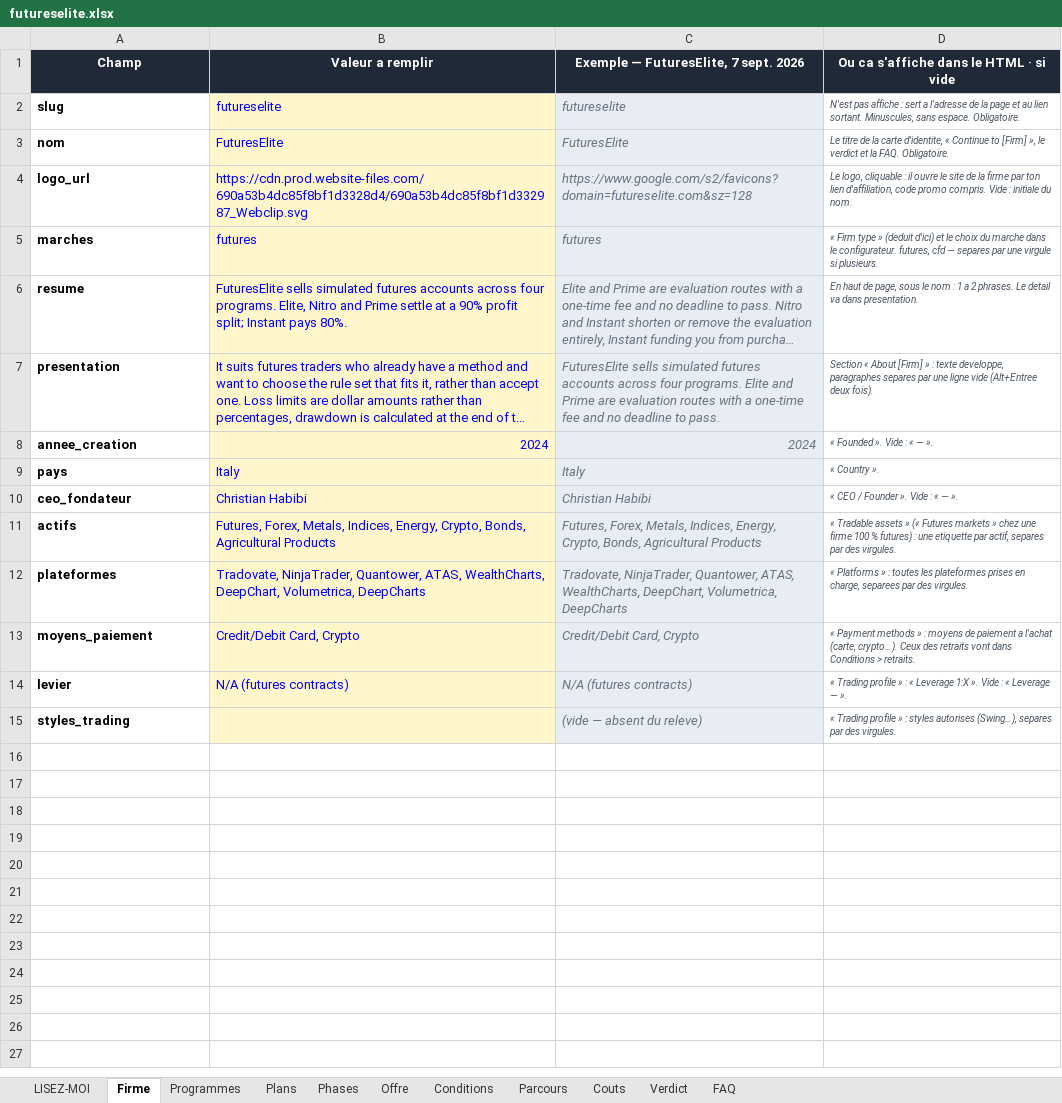
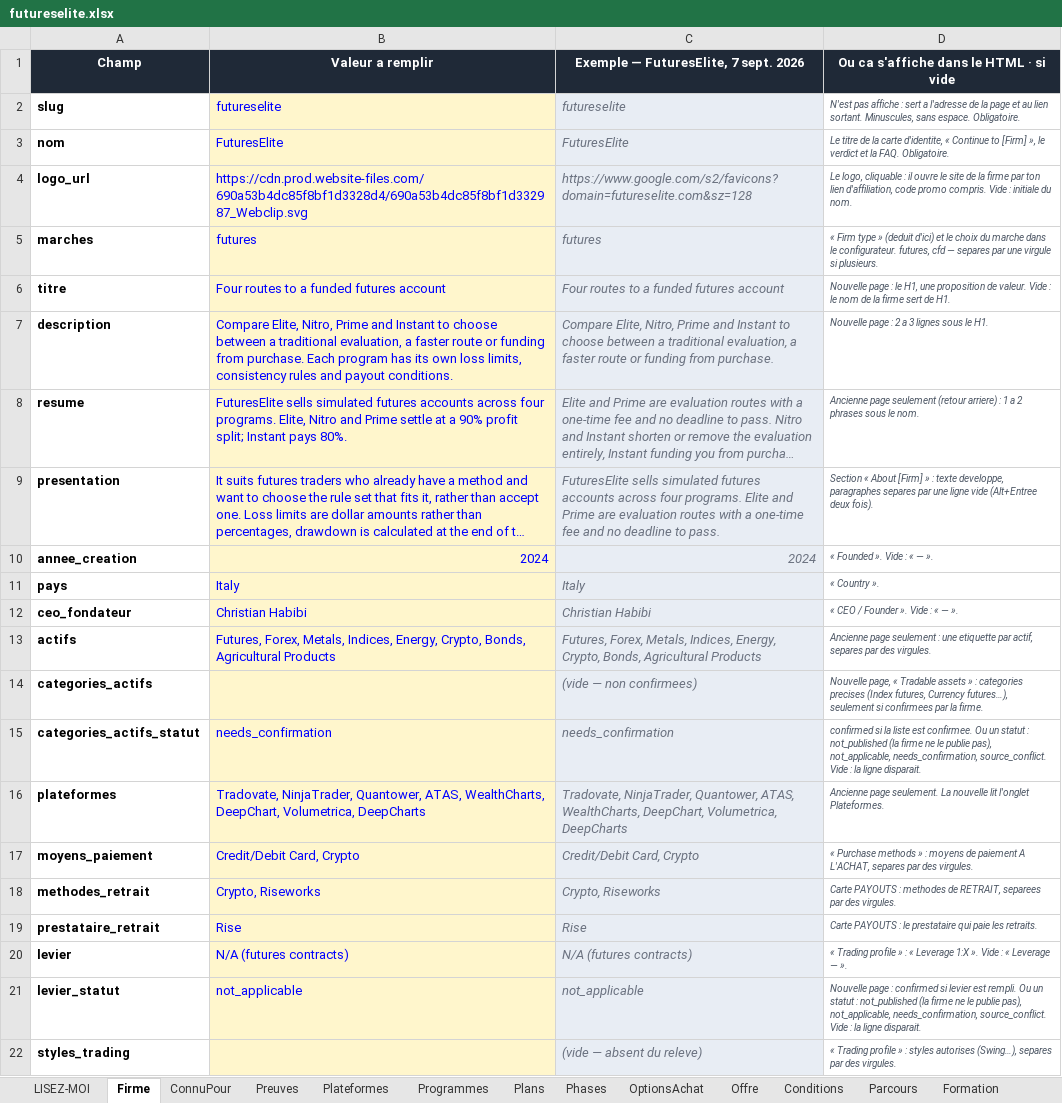
Before and after one commit to Sofiane5959/propfirmscanner-landing, an Excel workbook: data/firms/futureselite.xlsx, sheet Firme, drawn as a sheet; long unchanged cells end in …; values as stored, in another font and other column widths than the file's, no borders; addresses are those after the commit; the diff names each change by its address in the sheet, - before the commit and + after, or states it on an @@ line.

```diff
--- a/data/firms/futureselite.xlsx (sheet Firme)
+++ b/data/firms/futureselite.xlsx (sheet Firme)
+sheet tab: ConnuPour
+sheet tab: Preuves
+sheet tab: Plateformes
+sheet tab: OptionsAchat
+sheet tab: Formation
+row 6: titre | Four routes to a funded futures account | Four routes to a funded futures account | Nouvelle page : le H1, une proposition de valeur. Vide : le nom de la firme sert de H1.
+row 7: description | Compare Elite, Nitro, Prime and Instant to choose between a traditional evaluation, a faster route or funding from purchase. Each program has its own loss limits, consistency rules and payout conditions. | Compare Elite, Nitro, Prime and Instant to choose between a traditional evaluation, a faster route or funding from purchase. | Nouvelle page : 2 a 3 lignes sous le H1.
-D8: En haut de page, sous le nom : 1 a 2 phrases. Le detail va dans presentation.
+D8: Ancienne page seulement (retour arriere) : 1 a 2 phrases sous le nom.
-D13: « Tradable assets » (« Futures markets » chez une firme 100 % futures) : une…
+D13: Ancienne page seulement : une…
+row 14: categories_actifs |  | (vide — non confirmees) | Nouvelle page, « Tradable assets » : categories precises (Index futures, Currency futures…), seulement si confirmees par la firme.
+row 15: categories_actifs_statut | needs_confirmation | needs_confirmation | confirmed si la liste est confirmee. Ou un statut : not_published (la firme ne le publie pas), not_applicable, needs_confirmation, source_conflict. Vide : la ligne disparait.
-D16: « Platforms » : toutes les plateformes prises en charge, separees par des virgules.
+D16: Ancienne page seulement. La nouvelle lit l'onglet Plateformes.
-D17: « Payment methods » : moyens de paiement a l'achat (carte, crypto…). Ceux des retraits vont dans Conditions > retraits.
+D17: « Purchase methods » : moyens de paiement A L'ACHAT, separes par des virgules.
+row 18: methodes_retrait | Crypto, Riseworks | Crypto, Riseworks | Carte PAYOUTS : methodes de RETRAIT, separees par des virgules.
+row 19: prestataire_retrait | Rise | Rise | Carte PAYOUTS : le prestataire qui paie les retraits.
+row 21: levier_statut | not_applicable | not_applicable | Nouvelle page : confirmed si levier est rempli. Ou un statut : not_published (la firme ne le publie pas), not_applicable, needs_confirmation, source_conflict. Vide : la ligne disparait.
```
Also changed, not shown: sheet Plans, sheet LISEZ-MOI, sheet Programmes, sheet Phases, other sheet tabs, MODELE-propfirm.xlsx, 17 other files.
